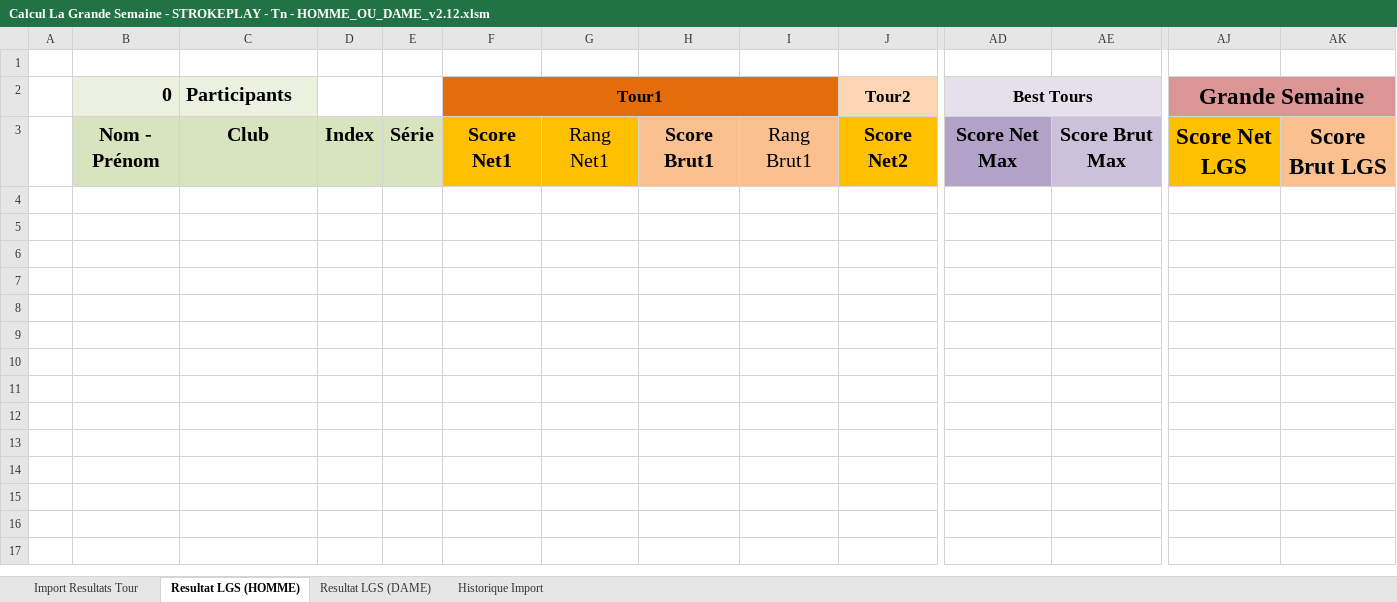
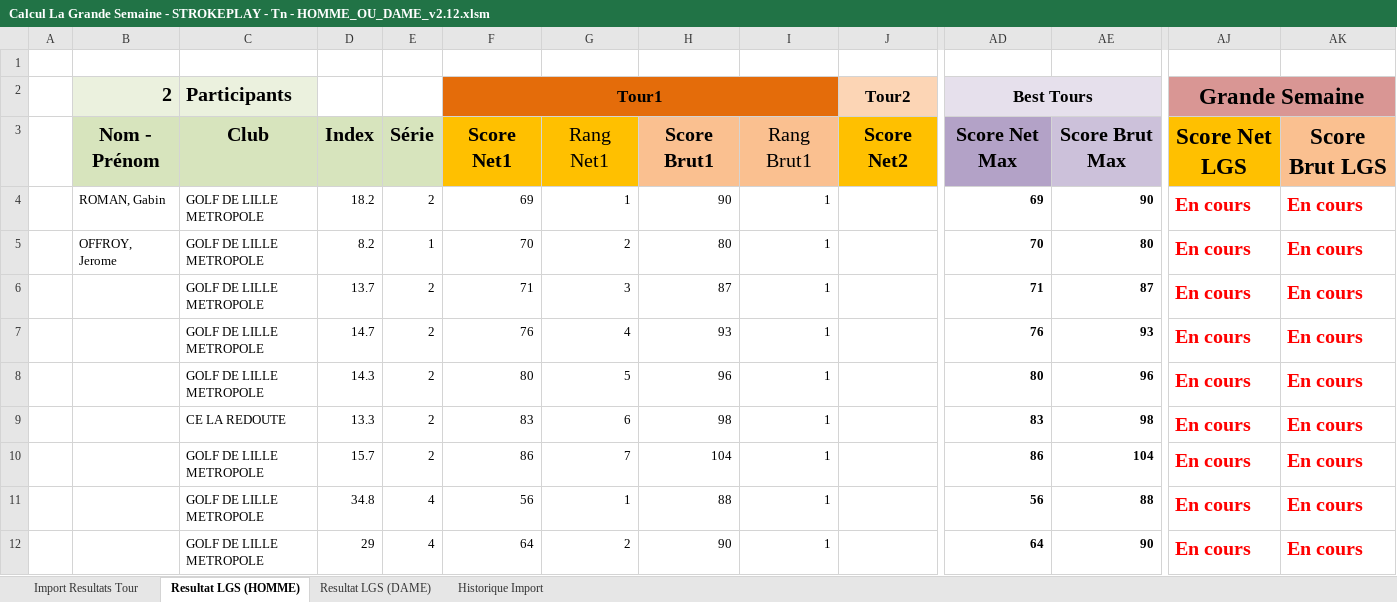
Before and after one commit to joffroy59/golf-asglm-lgs, an Excel workbook: Calcul La Grande Semaine - STROKEPLAY - Tn - HOMME_OU_DAME_v2.12.xlsm, sheet Resultat LGS (HOMME), drawn as a sheet; only a part is shown, gaps mark what is left out; values as stored, in another font and other column widths than the file's, no borders; conditional formats and table styles not drawn; rows hold the shown columns only; the diff covers the shown part only; the diff names each change by its address in the sheet, - before the commit and + after, or states it on an @@ line.

```diff
--- a/Calcul La Grande Semaine - STROKEPLAY - Tn - HOMME_OU_DAME_v2.12.xlsm (sheet Resultat LGS (HOMME))
+++ b/Calcul La Grande Semaine - STROKEPLAY - Tn - HOMME_OU_DAME_v2.12.xlsm (sheet Resultat LGS (HOMME))
-B2: 0
+B2: 2
+row 4:  | ROMAN, Gabin | GOLF DE LILLE METROPOLE | 18.2 | 2 | 69 | 1 | 90 | 1 |  | 69 | 90 | En cours | En cours
+row 5:  | OFFROY, Jerome | GOLF DE LILLE METROPOLE | 8.2 | 1 | 70 | 2 | 80 | 1 |  | 70 | 80 | En cours | En cours
+row 6:  |  | GOLF DE LILLE METROPOLE | 13.7 | 2 | 71 | 3 | 87 | 1 |  | 71 | 87 | En cours | En cours
+row 7:  |  | GOLF DE LILLE METROPOLE | 14.7 | 2 | 76 | 4 | 93 | 1 |  | 76 | 93 | En cours | En cours
+row 8:  |  | GOLF DE LILLE METROPOLE | 14.3 | 2 | 80 | 5 | 96 | 1 |  | 80 | 96 | En cours | En cours
+row 9:  |  | CE LA REDOUTE | 13.3 | 2 | 83 | 6 | 98 | 1 |  | 83 | 98 | En cours | En cours
+row 10:  |  | GOLF DE LILLE METROPOLE | 15.7 | 2 | 86 | 7 | 104 | 1 |  | 86 | 104 | En cours | En cours
+row 11:  |  | GOLF DE LILLE METROPOLE | 34.8 | 4 | 56 | 1 | 88 | 1 |  | 56 | 88 | En cours | En cours
+row 12:  |  | GOLF DE LILLE METROPOLE | 29 | 4 | 64 | 2 | 90 | 1 |  | 64 | 90 | En cours | En cours
```
Also changed, not shown: 8 added rows elsewhere in this sheet, sheet Import Resultats Tour, sheet Resultat LGS (DAME), sheet Historique Import, charts or pictures, exrtractCsv/DIMANCHE 13, 18 TROUS GRANDE SEMAINE/2d. Extraction XLS globale.xlsx, extractLGS..xlsm, 3 other files.
